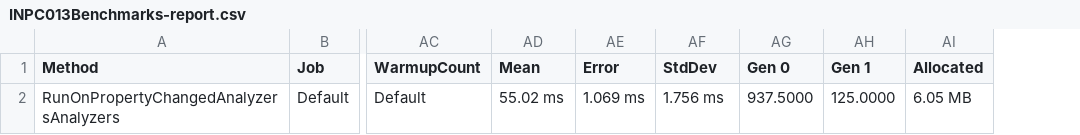
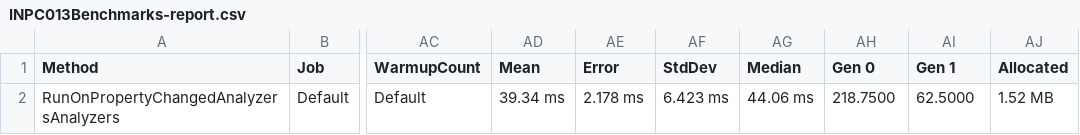
Before and after one commit to DotNetAnalyzers/PropertyChangedAnalyzers, a CSV file: PropertyChangedAnalyzers.Benchmarks/BenchmarkDotNet.Artifacts/results/INPC013Benchmarks-report.csv, drawn as a sheet; only a part is shown, gaps mark what is left out; addresses are those after the commit; the diff names each change by its address in the sheet, - before the commit and + after, or states it on an @@ line.

Commit message:
Tweak perf INPC013

```diff
--- a/PropertyChangedAnalyzers.Benchmarks/BenchmarkDotNet.Artifacts/results/INPC013Benchmarks-report.csv
+++ b/PropertyChangedAnalyzers.Benchmarks/BenchmarkDotNet.Artifacts/results/INPC013Benchmarks-report.csv
+column AG (Median), row 2: 44.06 ms
-AD2 (Mean): 55.02 ms
+AD2 (Mean): 39.34 ms
-AE2 (Error): 1.069 ms
+AE2 (Error): 2.178 ms
-AF2 (StdDev): 1.756 ms
+AF2 (StdDev): 6.423 ms
-AH2 (Gen 0): 937.5000
+AH2 (Gen 0): 218.7500
-AI2 (Gen 1): 125.0000
+AI2 (Gen 1): 62.5000
-AJ2 (Allocated): 6.05 MB
+AJ2 (Allocated): 1.52 MB
```
Also changed, not shown: 4 other files.
